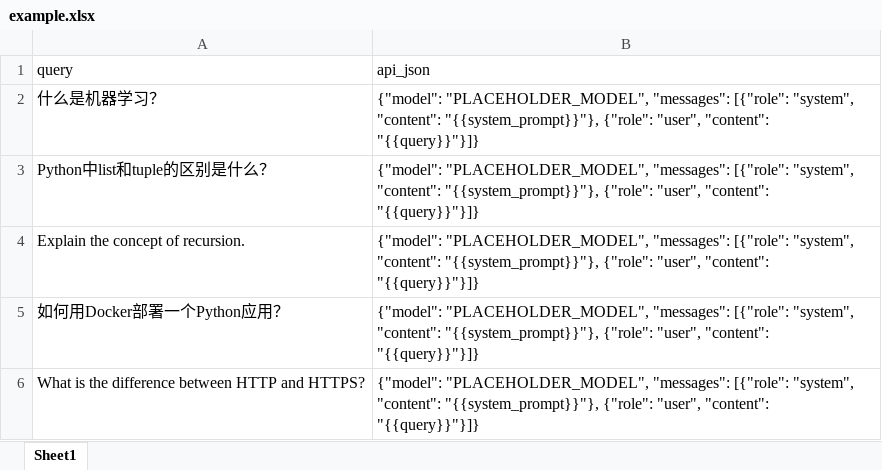
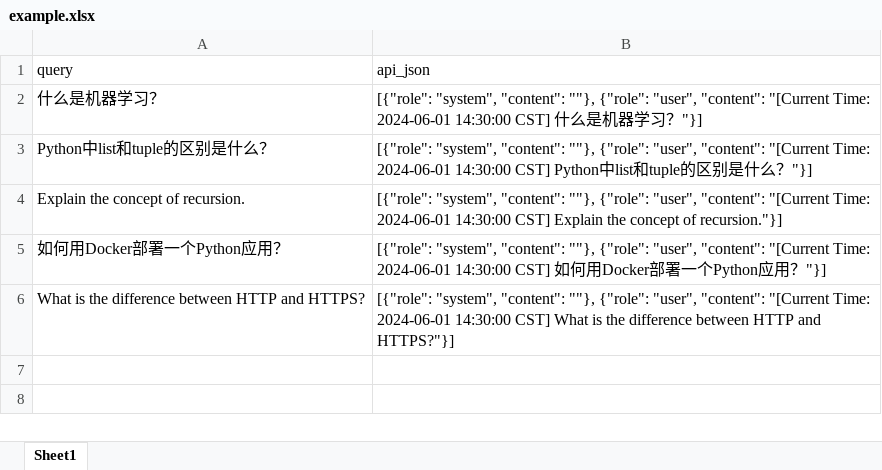
Before and after one commit to iThronne/llm-prompt-lab, an Excel workbook: data/example.xlsx, sheet Sheet1, drawn as a sheet; values as stored, in another font and other column widths than the file's, no borders; the diff names each change by its address in the sheet, - before the commit and + after, or states it on an @@ line.

Commit message:
refactor: force-override system prompt and preserve user message context
- Replace render_messages with build_messages that force-overrides system message content
- Remove Jinja2 dependency from dataset.py
- Save full user_content (with timestamps) in responses.jsonl for judge evaluation
- Fix evaluator.py to use user_content instead of query for judge messages
- Fix evaluator call signature bug: pass messages list directly, use model_copy for seed
- Update example.xlsx to use pure messages array format (no placeholders)

This enables datasets with hardcoded prompts to work seamlessly while maintaining
config/prompts as the single source of truth for system prompts.

```diff
--- a/data/example.xlsx (sheet Sheet1)
+++ b/data/example.xlsx (sheet Sheet1)
-B2 (api_json): {"model": "PLACEHOLDER_MODEL", "messages": [{"role": "system", "content": "{{system_prompt}}"}, {"role": "user", "content": "{{query}}"}]}
+B2 (api_json): [{"role": "system", "content": ""}, {"role": "user", "content": "[Current Time: 2024-06-01 14:30:00 CST] 什么是机器学习？"}]
-B3 (api_json): {"model": "PLACEHOLDER_MODEL", "messages": [{"role": "system", "content": "{{system_prompt}}"}, {"role": "user", "content": "{{query}}"}]}
+B3 (api_json): [{"role": "system", "content": ""}, {"role": "user", "content": "[Current Time: 2024-06-01 14:30:00 CST] Python中list和tuple的区别是什么？"}]
-B4 (api_json): {"model": "PLACEHOLDER_MODEL", "messages": [{"role": "system", "content": "{{system_prompt}}"}, {"role": "user", "content": "{{query}}"}]}
+B4 (api_json): [{"role": "system", "content": ""}, {"role": "user", "content": "[Current Time: 2024-06-01 14:30:00 CST] Explain the concept of recursion."}]
-B5 (api_json): {"model": "PLACEHOLDER_MODEL", "messages": [{"role": "system", "content": "{{system_prompt}}"}, {"role": "user", "content": "{{query}}"}]}
+B5 (api_json): [{"role": "system", "content": ""}, {"role": "user", "content": "[Current Time: 2024-06-01 14:30:00 CST] 如何用Docker部署一个Python应用？"}]
-B6 (api_json): {"model": "PLACEHOLDER_MODEL", "messages": [{"role": "system", "content": "{{system_prompt}}"}, {"role": "user", "content": "{{query}}"}]}
+B6 (api_json): [{"role": "system", "content": ""}, {"role": "user", "content": "[Current Time: 2024-06-01 14:30:00 CST] What is the difference between HTTP and HTTPS?"}]
```
Also changed, not shown: 3 other files.
